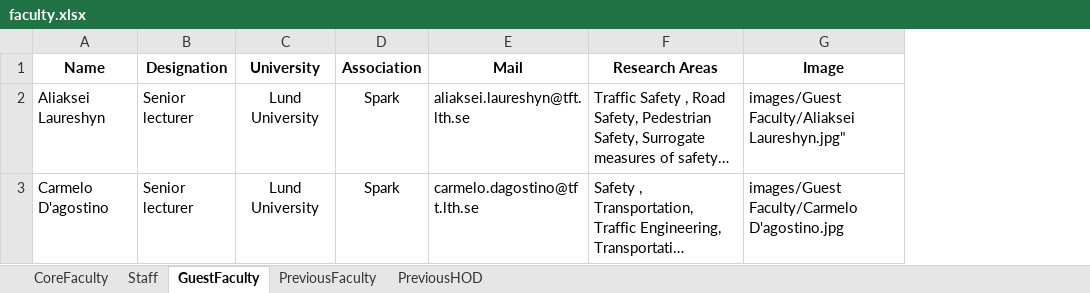
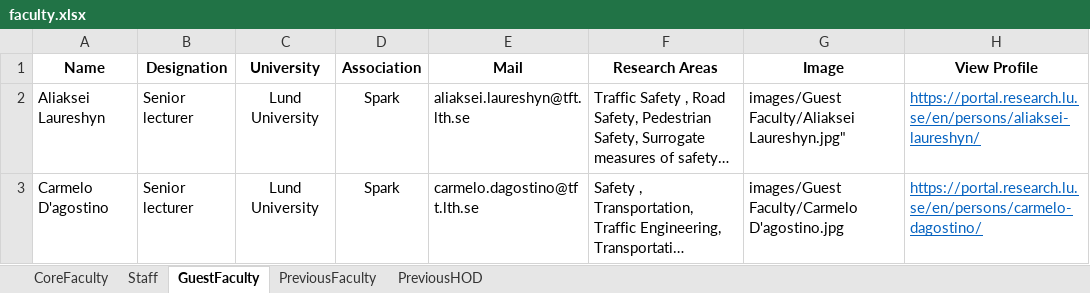
Before and after one commit to tdhead/NITW-Transportation, an Excel workbook: excels/faculty.xlsx, sheet GuestFaculty, drawn as a sheet; long unchanged cells end in …; values as stored, in another font and other column widths than the file's, no borders; the diff names each change by its address in the sheet, - before the commit and + after, or states it on an @@ line.

Commit message:
mtech amd phd alumini data update, CB&KT data update, phd current sort, guest faculty update

```diff
--- a/excels/faculty.xlsx (sheet GuestFaculty)
+++ b/excels/faculty.xlsx (sheet GuestFaculty)
+column H (View Profile), rows 2-3: https://portal.research.lu.se/en/persons/aliaksei-laureshyn/ | https://portal.research.lu.se/en/persons/carmelo-dagostino/
```
Also changed, not shown: excels/Cep.xlsx, excels/M-Tech_Alumini.xlsx, 9 other files.
